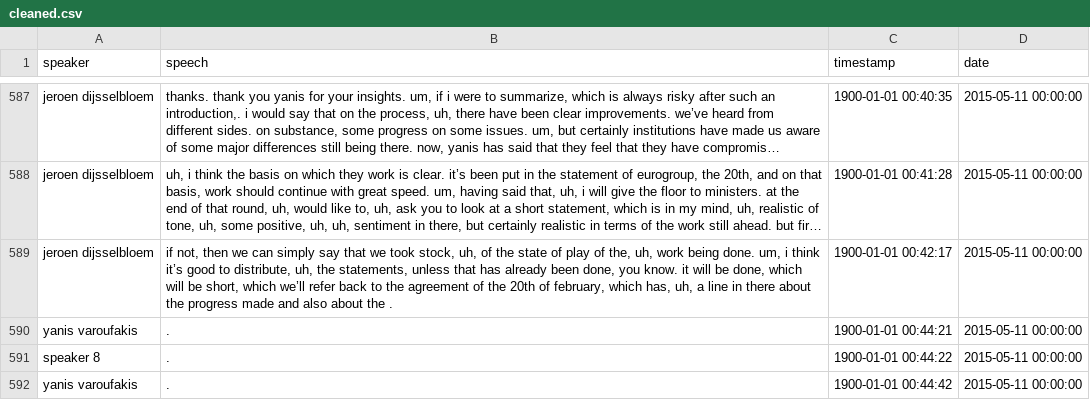
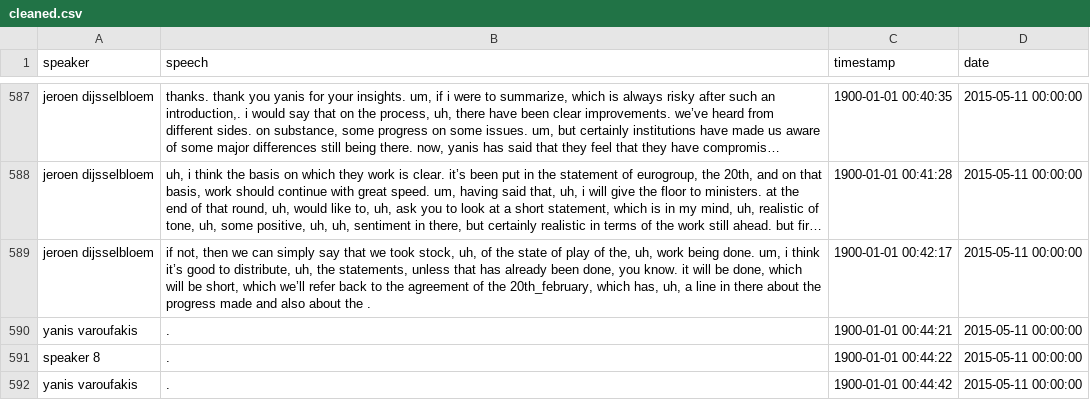
Before and after one commit to ariansajina/master-thesis, a CSV file: data/euroleaks/cleaned.csv, drawn as a sheet; only a part is shown, gaps mark what is left out; long unchanged cells end in …; the diff covers the shown part only; the diff names each change by its address in the sheet, - before the commit and + after, or states it on an @@ line.

Commit message:
#4: apply the collocation 20th_february consistently for all forms

```diff
--- a/data/euroleaks/cleaned.csv
+++ b/data/euroleaks/cleaned.csv
-B589 (speech): …of the 20th of february, which has,…
+B589 (speech): …of the 20th_february, which has,…
```
Also changed, not shown: 40 edited cells elsewhere in this file, 1 other file.
